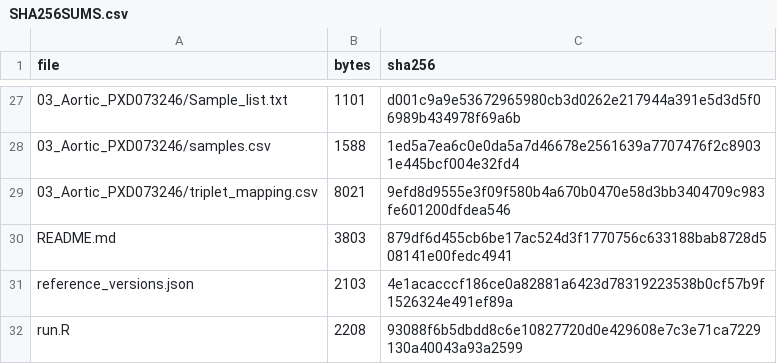
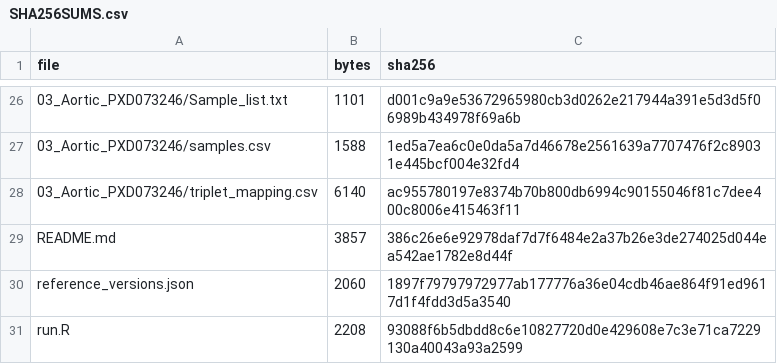
Before and after one commit to enverozturk/atelente, a CSV file: manuscript/SHA256SUMS.csv, drawn as a sheet; only a part is shown, gaps mark what is left out; the diff covers the shown part only.

```diff
--- a/manuscript/SHA256SUMS.csv
+++ b/manuscript/SHA256SUMS.csv
@@ -28,5 +27,5 @@ file,bytes,sha256
 03_Aortic_PXD073246/samples.csv,1588,1ed5a7ea6c0e0da5a7d46678e2561639a7707476f2c89031e445bcf004e32fd4
-03_Aortic_PXD073246/triplet_mapping.csv,8021,9efd8d9555e3f09f580b4a670b0470e58d3bb3404709c983fe601200dfdea546
-README.md,3803,879df6d455cb6be17ac524d3f1770756c633188bab8728d508141e00fedc4941
-reference_versions.json,2103,4e1acacccf186ce0a82881a6423d78319223538b0cf57b9f1526324e491ef89a
+03_Aortic_PXD073246/triplet_mapping.csv,6140,ac955780197e8374b70b800db6994c90155046f81c7dee400c8006e415463f11
+README.md,3857,386c26e6e92978daf7d7f6484e2a37b26e3de274025d044ea542ae1782e8d44f
+reference_versions.json,2060,1897f79797972977ab177776a36e04cdb46ae864f91ed9617d1f4fdd3d5a3540
 run.R,2208,93088f6b5dbdd8c6e10827720d0e429608e7c3e71ca7229130a40043a93a2599
```
Also changed, not shown: 1 removed row and 18 edited cells elsewhere in this file, manuscript/03_Aortic_PXD073246/triplet_mapping.csv, 13 other files.
